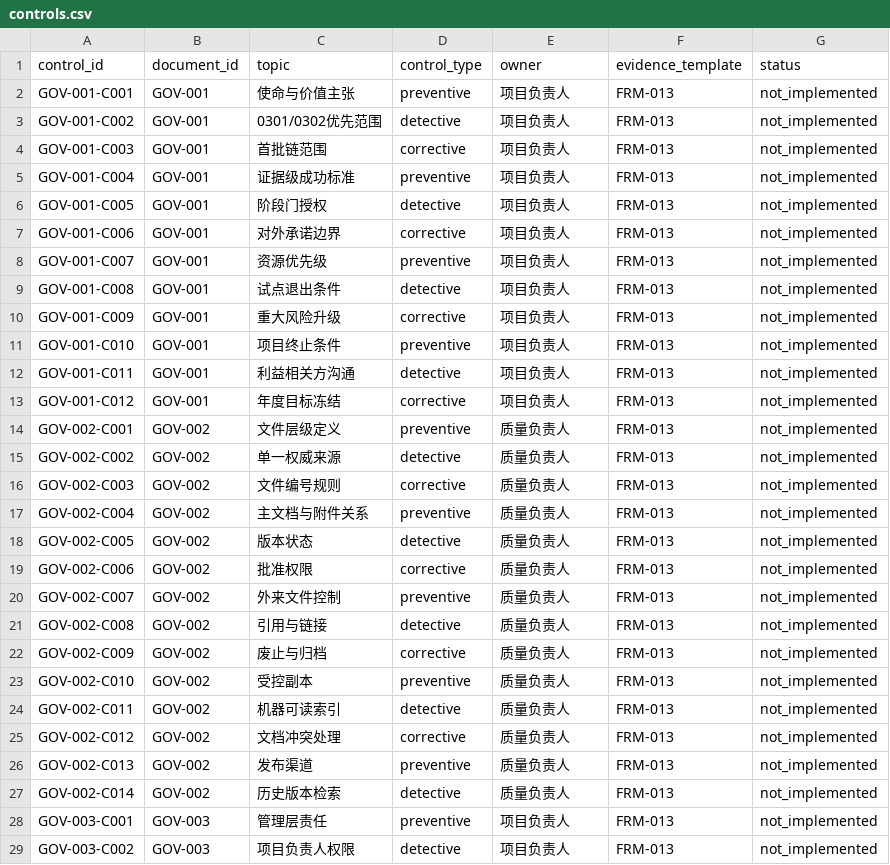
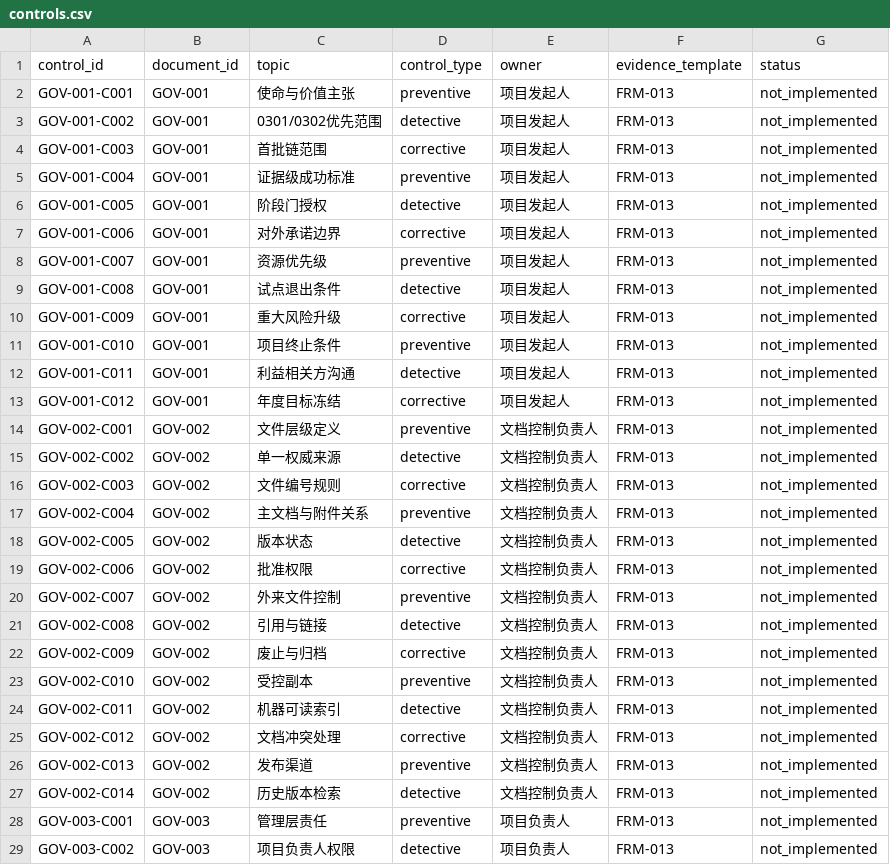
Before and after one commit to 24373054/FE-docx, a CSV file: catalogs/controls.csv, drawn as a sheet; only a part is shown; the diff covers the shown part only.

Commit message:
docs: complete governance document rebuild

```diff
--- a/catalogs/controls.csv
+++ b/catalogs/controls.csv
@@ -1,28 +1,28 @@
 control_id,document_id,topic,control_type,owner,evidence_template,status
-GOV-001-C001,GOV-001,使命与价值主张,preventive,项目负责人,FRM-013,not_implemented
-GOV-001-C002,GOV-001,0301/0302优先范围,detective,项目负责人,FRM-013,not_implemented
-GOV-001-C003,GOV-001,首批链范围,corrective,项目负责人,FRM-013,not_implemented
-GOV-001-C004,GOV-001,证据级成功标准,preventive,项目负责人,FRM-013,not_implemented
-GOV-001-C005,GOV-001,阶段门授权,detective,项目负责人,FRM-013,not_implemented
-GOV-001-C006,GOV-001,对外承诺边界,corrective,项目负责人,FRM-013,not_implemented
-GOV-001-C007,GOV-001,资源优先级,preventive,项目负责人,FRM-013,not_implemented
-GOV-001-C008,GOV-001,试点退出条件,detective,项目负责人,FRM-013,not_implemented
-GOV-001-C009,GOV-001,重大风险升级,corrective,项目负责人,FRM-013,not_implemented
-GOV-001-C010,GOV-001,项目终止条件,preventive,项目负责人,FRM-013,not_implemented
-GOV-001-C011,GOV-001,利益相关方沟通,detective,项目负责人,FRM-013,not_implemented
-GOV-001-C012,GOV-001,年度目标冻结,corrective,项目负责人,FRM-013,not_implemented
-GOV-002-C001,GOV-002,文件层级定义,preventive,质量负责人,FRM-013,not_implemented
-GOV-002-C002,GOV-002,单一权威来源,detective,质量负责人,FRM-013,not_implemented
-GOV-002-C003,GOV-002,文件编号规则,corrective,质量负责人,FRM-013,not_implemented
-GOV-002-C004,GOV-002,主文档与附件关系,preventive,质量负责人,FRM-013,not_implemented
-GOV-002-C005,GOV-002,版本状态,detective,质量负责人,FRM-013,not_implemented
-GOV-002-C006,GOV-002,批准权限,corrective,质量负责人,FRM-013,not_implemented
-GOV-002-C007,GOV-002,外来文件控制,preventive,质量负责人,FRM-013,not_implemented
-GOV-002-C008,GOV-002,引用与链接,detective,质量负责人,FRM-013,not_implemented
-GOV-002-C009,GOV-002,废止与归档,corrective,质量负责人,FRM-013,not_implemented
-GOV-002-C010,GOV-002,受控副本,preventive,质量负责人,FRM-013,not_implemented
-GOV-002-C011,GOV-002,机器可读索引,detective,质量负责人,FRM-013,not_implemented
-GOV-002-C012,GOV-002,文档冲突处理,corrective,质量负责人,FRM-013,not_implemented
-GOV-002-C013,GOV-002,发布渠道,preventive,质量负责人,FRM-013,not_implemented
-GOV-002-C014,GOV-002,历史版本检索,detective,质量负责人,FRM-013,not_implemented
+GOV-001-C001,GOV-001,使命与价值主张,preventive,项目发起人,FRM-013,not_implemented
+GOV-001-C002,GOV-001,0301/0302优先范围,detective,项目发起人,FRM-013,not_implemented
+GOV-001-C003,GOV-001,首批链范围,corrective,项目发起人,FRM-013,not_implemented
+GOV-001-C004,GOV-001,证据级成功标准,preventive,项目发起人,FRM-013,not_implemented
+GOV-001-C005,GOV-001,阶段门授权,detective,项目发起人,FRM-013,not_implemented
+GOV-001-C006,GOV-001,对外承诺边界,corrective,项目发起人,FRM-013,not_implemented
+GOV-001-C007,GOV-001,资源优先级,preventive,项目发起人,FRM-013,not_implemented
+GOV-001-C008,GOV-001,试点退出条件,detective,项目发起人,FRM-013,not_implemented
+GOV-001-C009,GOV-001,重大风险升级,corrective,项目发起人,FRM-013,not_implemented
+GOV-001-C010,GOV-001,项目终止条件,preventive,项目发起人,FRM-013,not_implemented
+GOV-001-C011,GOV-001,利益相关方沟通,detective,项目发起人,FRM-013,not_implemented
+GOV-001-C012,GOV-001,年度目标冻结,corrective,项目发起人,FRM-013,not_implemented
+GOV-002-C001,GOV-002,文件层级定义,preventive,文档控制负责人,FRM-013,not_implemented
+GOV-002-C002,GOV-002,单一权威来源,detective,文档控制负责人,FRM-013,not_implemented
+GOV-002-C003,GOV-002,文件编号规则,corrective,文档控制负责人,FRM-013,not_implemented
+GOV-002-C004,GOV-002,主文档与附件关系,preventive,文档控制负责人,FRM-013,not_implemented
+GOV-002-C005,GOV-002,版本状态,detective,文档控制负责人,FRM-013,not_implemented
+GOV-002-C006,GOV-002,批准权限,corrective,文档控制负责人,FRM-013,not_implemented
+GOV-002-C007,GOV-002,外来文件控制,preventive,文档控制负责人,FRM-013,not_implemented
+GOV-002-C008,GOV-002,引用与链接,detective,文档控制负责人,FRM-013,not_implemented
+GOV-002-C009,GOV-002,废止与归档,corrective,文档控制负责人,FRM-013,not_implemented
+GOV-002-C010,GOV-002,受控副本,preventive,文档控制负责人,FRM-013,not_implemented
+GOV-002-C011,GOV-002,机器可读索引,detective,文档控制负责人,FRM-013,not_implemented
+GOV-002-C012,GOV-002,文档冲突处理,corrective,文档控制负责人,FRM-013,not_implemented
+GOV-002-C013,GOV-002,发布渠道,preventive,文档控制负责人,FRM-013,not_implemented
+GOV-002-C014,GOV-002,历史版本检索,detective,文档控制负责人,FRM-013,not_implemented
 GOV-003-C001,GOV-003,管理层责任,preventive,项目负责人,FRM-013,not_implemented
```
Also changed, not shown: 33 edited cells elsewhere in this file, 14 other files.
